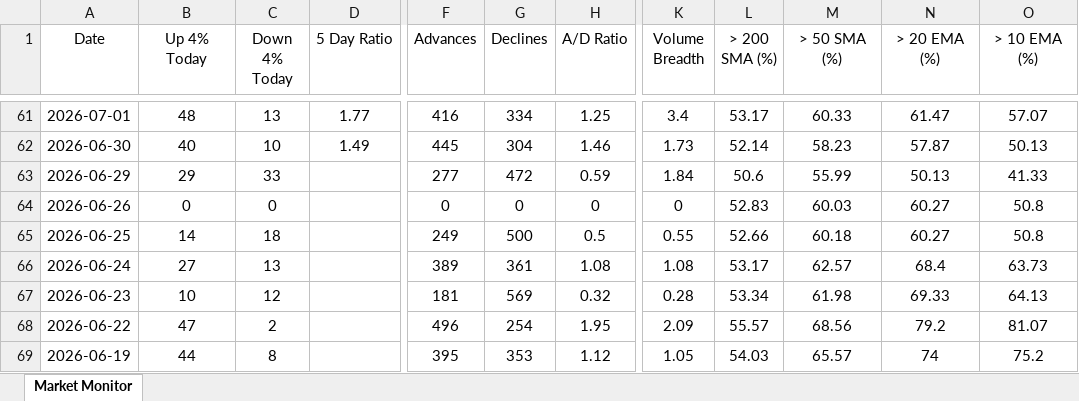
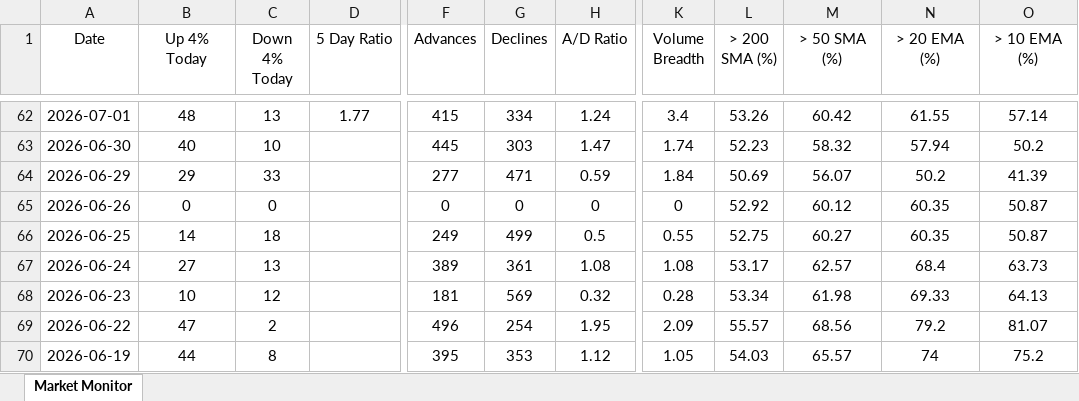
Before and after one commit to chethanshivaraju94-netizen/nse-market-monitor, an Excel workbook: NSE_Market_Monitor.xlsx, sheet Market Monitor, drawn as a sheet; only a part is shown, gaps mark what is left out; values as stored, in another font and other column widths than the file's, no borders; conditional formats not drawn; addresses are those after the commit; the diff covers the shown part only; the diff names each change by its address in the sheet, - before the commit and + after, or states it on an @@ line.

```diff
--- a/NSE_Market_Monitor.xlsx (sheet Market Monitor)
+++ b/NSE_Market_Monitor.xlsx (sheet Market Monitor)
-F62 (Advances): 416
+F62 (Advances): 415
-H62 (A/D Ratio): 1.25
+H62 (A/D Ratio): 1.24
-L62 (> 200 SMA (%)): 53.17
+L62 (> 200 SMA (%)): 53.26
-M62 (> 50 SMA (%)): 60.33
+M62 (> 50 SMA (%)): 60.42
-N62 (> 20 EMA (%)): 61.47
+N62 (> 20 EMA (%)): 61.55
-O62 (> 10 EMA (%)): 57.07
+O62 (> 10 EMA (%)): 57.14
-D63 (5 Day Ratio): 1.49
+D63 (5 Day Ratio): (empty)
-G63 (Declines): 304
+G63 (Declines): 303
-H63 (A/D Ratio): 1.46
+H63 (A/D Ratio): 1.47
-K63 (Volume Breadth): 1.73
+K63 (Volume Breadth): 1.74
-L63 (> 200 SMA (%)): 52.14
+L63 (> 200 SMA (%)): 52.23
-M63 (> 50 SMA (%)): 58.23
+M63 (> 50 SMA (%)): 58.32
-N63 (> 20 EMA (%)): 57.87
+N63 (> 20 EMA (%)): 57.94
-O63 (> 10 EMA (%)): 50.13
+O63 (> 10 EMA (%)): 50.2
-G64 (Declines): 472
+G64 (Declines): 471
-L64 (> 200 SMA (%)): 50.6
+L64 (> 200 SMA (%)): 50.69
-M64 (> 50 SMA (%)): 55.99
+M64 (> 50 SMA (%)): 56.07
-N64 (> 20 EMA (%)): 50.13
+N64 (> 20 EMA (%)): 50.2
-O64 (> 10 EMA (%)): 41.33
+O64 (> 10 EMA (%)): 41.39
-L65 (> 200 SMA (%)): 52.83
+L65 (> 200 SMA (%)): 52.92
-M65 (> 50 SMA (%)): 60.03
+M65 (> 50 SMA (%)): 60.12
-N65:N66 (> 20 EMA (%)): 60.27
+N65:N66 (> 20 EMA (%)): 60.35
-O65:O66 (> 10 EMA (%)): 50.8
+O65:O66 (> 10 EMA (%)): 50.87
-G66 (Declines): 500
+G66 (Declines): 499
-L66 (> 200 SMA (%)): 52.66
+L66 (> 200 SMA (%)): 52.75
-M66 (> 50 SMA (%)): 60.18
+M66 (> 50 SMA (%)): 60.27
```
Also changed, not shown: 1 added row, 405 edited cells and cell formats elsewhere in this sheet, NSE_Sector_Monitor.xlsx.
